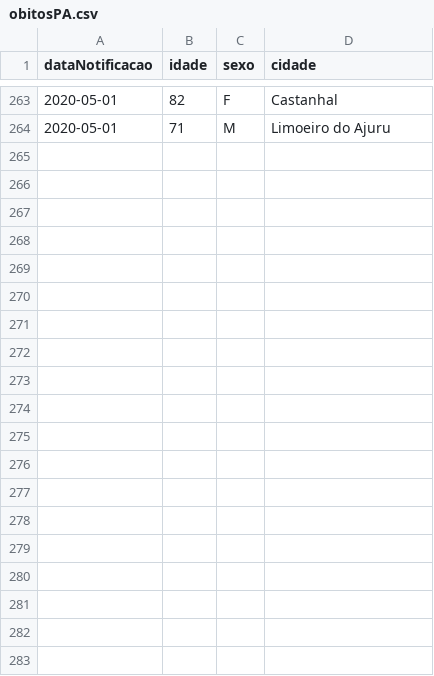
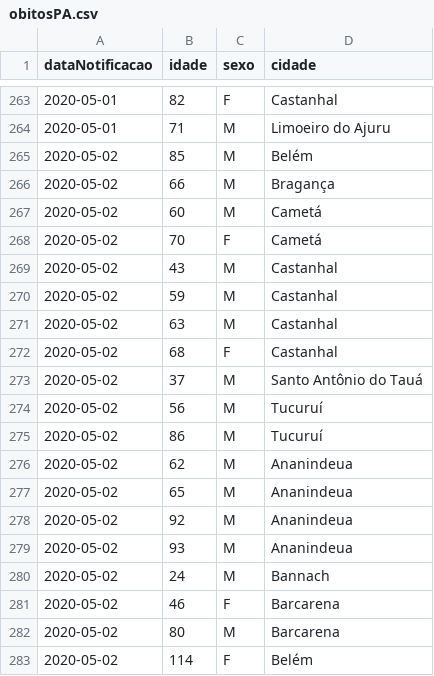
Before and after one commit to linocesar/covidpa, a CSV file: obitosPA.csv, drawn as a sheet; only a part is shown, gaps mark what is left out; the diff covers the shown part only.

```diff
--- a/obitosPA.csv
+++ b/obitosPA.csv
@@ -264 +264,20 @@ dataNotificacao,idade,sexo,cidade
 2020-05-01,71,M,Limoeiro do Ajuru
+2020-05-02,85,M,Belém
+2020-05-02,66,M,Bragança
+2020-05-02,60,M,Cametá
+2020-05-02,70,F,Cametá
+2020-05-02,43,M,Castanhal
+2020-05-02,59,M,Castanhal
+2020-05-02,63,M,Castanhal
+2020-05-02,68,F,Castanhal
+2020-05-02,37,M,Santo Antônio do Tauá
+2020-05-02,56,M,Tucuruí
+2020-05-02,86,M,Tucuruí
+2020-05-02,62,M,Ananindeua
+2020-05-02,65,M,Ananindeua
+2020-05-02,92,M,Ananindeua
+2020-05-02,93,M,Ananindeua
+2020-05-02,24,M,Bannach
+2020-05-02,46,F,Barcarena
+2020-05-02,80,M,Barcarena
+2020-05-02,114,F,Belém
```
Also changed, not shown: 24 added rows and 1 edited cell elsewhere in this file, geoloc-cidade-para.csv, 2 other files.
